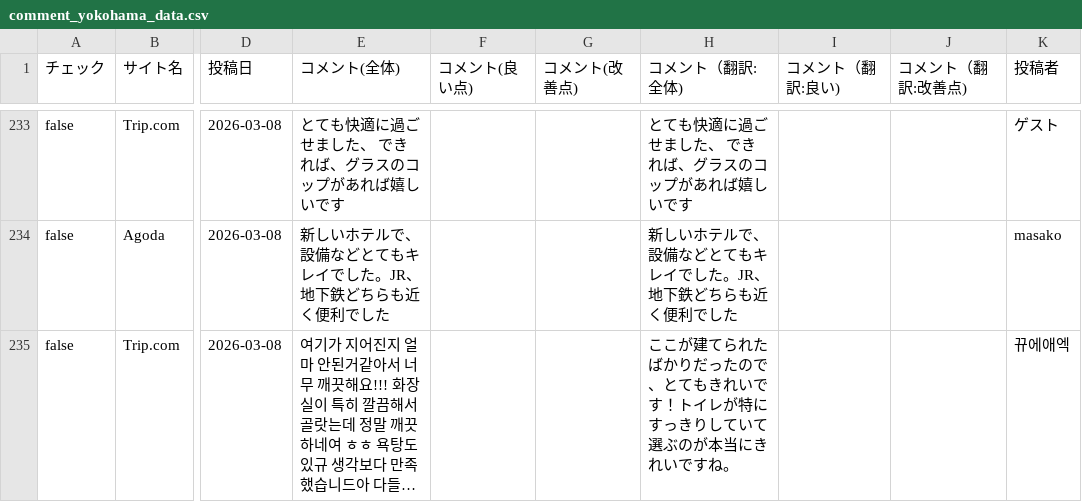
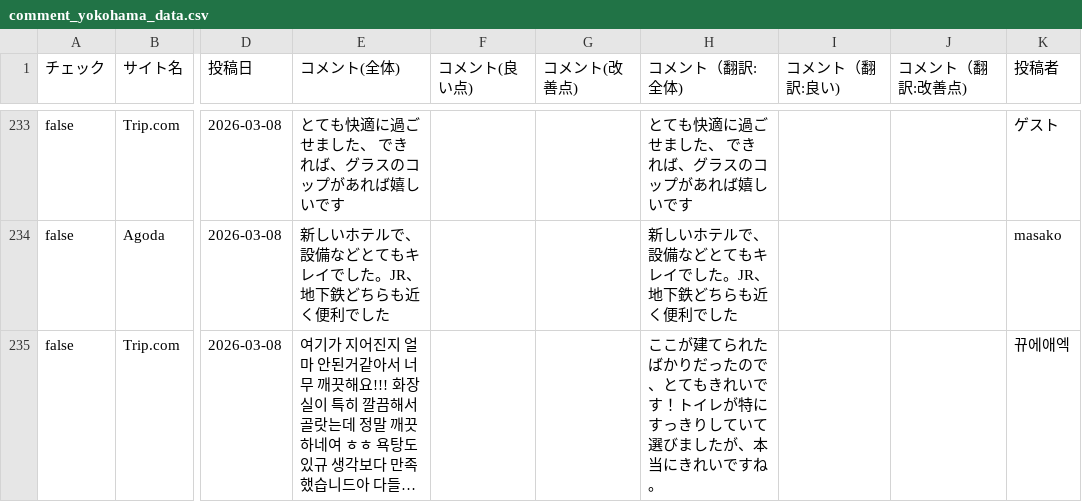
Before and after one commit to TAKAHASHIMITSUGU329/primechange-portal, a CSV file: データ/ホテル口コミデータ/comment_yokohama_data.csv, drawn as a sheet; only a part is shown, gaps mark what is left out; long unchanged cells end in …; the diff covers the shown part only; the diff names each change by its address in the sheet, - before the commit and + after, or states it on an @@ line.

```diff
--- a/データ/ホテル口コミデータ/comment_yokohama_data.csv
+++ b/データ/ホテル口コミデータ/comment_yokohama_data.csv
-H235 (コメント（翻訳:全体)): …ていて選ぶのが本当にき…
+H235 (コメント（翻訳:全体)): …ていて選びましたが、本当にき…
```
Also changed, not shown: 7 edited cells elsewhere in this file, データ/ホテル口コミデータ/comfort_hakata_data.csv, データ/ホテル口コミデータ/daiichi_ikebukuro_data.csv, 37 other files.
